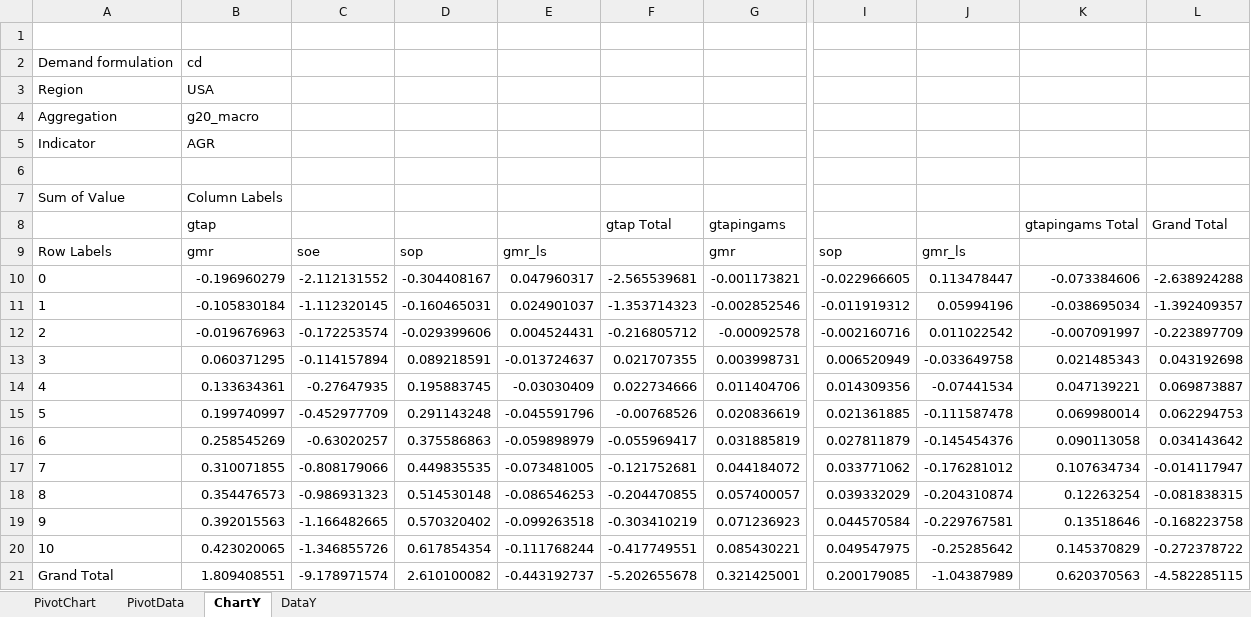
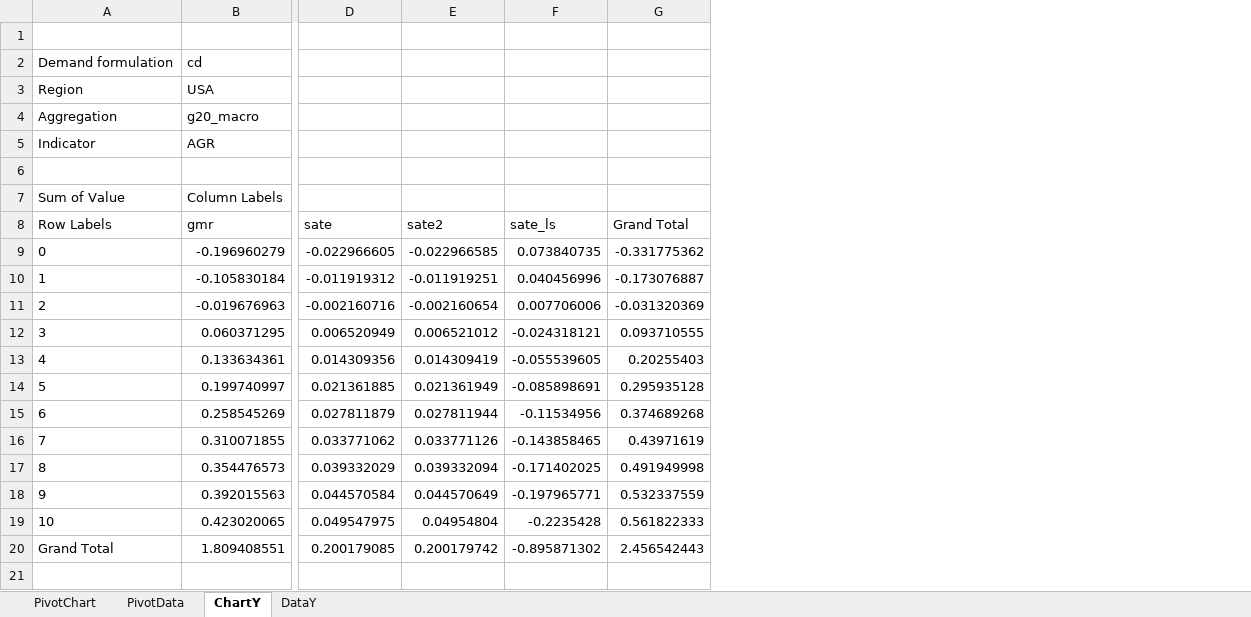
Before and after one commit to GTAPinGAMS/gtapingams, an Excel workbook: forensics/results_git.xlsx, sheet ChartY, drawn as a sheet; only a part is shown, gaps mark what is left out; values as stored, in another font and other column widths than the file's, no borders; charts and pictures not drawn; removed rows and columns are numbered as before the commit, all else as after; rows hold the shown columns only; the diff names each change by its address in the sheet, - before the commit and + after, or states it on an @@ line.

```diff
--- a/forensics/results_git.xlsx (sheet ChartY)
+++ b/forensics/results_git.xlsx (sheet ChartY)
-column C (soe), rows 10-21: -2.112131552 | -1.112320145 | -0.172253574 | -0.114157894 | -0.27647935 | -0.452977709 | -0.63020257 | -0.808179066 | -0.986931323 | -1.166482665 | -1.346855726 | -9.178971574
-column D (sop), rows 10-21: -0.304408167 | -0.160465031 | -0.029399606 | 0.089218591 | 0.195883745 | 0.291143248 | 0.375586863 | 0.449835535 | 0.514530148 | 0.570320402 | 0.617854354 | 2.610100082
-column E (gmr_ls), rows 10-21: 0.047960317 | 0.024901037 | 0.004524431 | -0.013724637 | -0.03030409 | -0.045591796 | -0.059898979 | -0.073481005 | -0.086546253 | -0.099263518 | -0.111768244 | -0.443192737
-column F, rows 10-21: -2.565539681 | -1.353714323 | -0.216805712 | 0.021707355 | 0.022734666 | -0.00768526 | -0.055969417 | -0.121752681 | -0.204470855 | -0.303410219 | -0.417749551 | -5.202655678
-column G (gmr), rows 10-21: -0.001173821 | -0.002852546 | -0.00092578 | 0.003998731 | 0.011404706 | 0.020836619 | 0.031885819 | 0.044184072 | 0.057400057 | 0.071236923 | 0.085430221 | 0.321425001
-column J (gmr_ls), rows 10-21: 0.113478447 | 0.05994196 | 0.011022542 | -0.033649758 | -0.07441534 | -0.111587478 | -0.145454376 | -0.176281012 | -0.204310874 | -0.229767581 | -0.25285642 | -1.04387989
-column K, rows 10-21: -0.073384606 | -0.038695034 | -0.007091997 | 0.021485343 | 0.047139221 | 0.069980014 | 0.090113058 | 0.107634734 | 0.12263254 | 0.13518646 | 0.145370829 | 0.620370563
-column L, rows 10-21: -2.638924288 | -1.392409357 | -0.223897709 | 0.043192698 | 0.069873887 | 0.062294753 | 0.034143642 | -0.014117947 | -0.081838315 | -0.168223758 | -0.272378722 | -4.582285115
+column E (sate2), rows 9-20: -0.022966585 | -0.011919251 | -0.002160654 | 0.006521012 | 0.014309419 | 0.021361949 | 0.027811944 | 0.033771126 | 0.039332094 | 0.044570649 | 0.04954804 | 0.200179742
+column F (sate_ls), rows 9-20: 0.073840735 | 0.040456996 | 0.007706006 | -0.024318121 | -0.055539605 | -0.085898691 | -0.11534956 | -0.143858465 | -0.171402025 | -0.197965771 | -0.2235428 | -0.895871302
+column G (Grand Total), rows 9-20: -0.331775362 | -0.173076887 | -0.031320369 | 0.093710555 | 0.20255403 | 0.295935128 | 0.374689268 | 0.43971619 | 0.491949998 | 0.532337559 | 0.561822333 | 2.456542443
-row 8:  | gtap |  |  |  | gtap Total | gtapingams |  |  | gtapingams Total | Grand Total
-D8: sop
+D8: sate
```
Also changed, not shown: sheet PivotData, sheet DataY, sheet PivotChart, charts or pictures, 23 other files.
